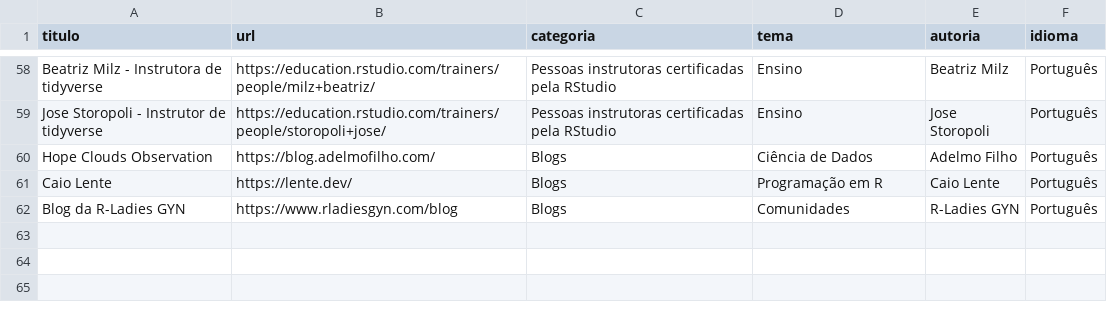
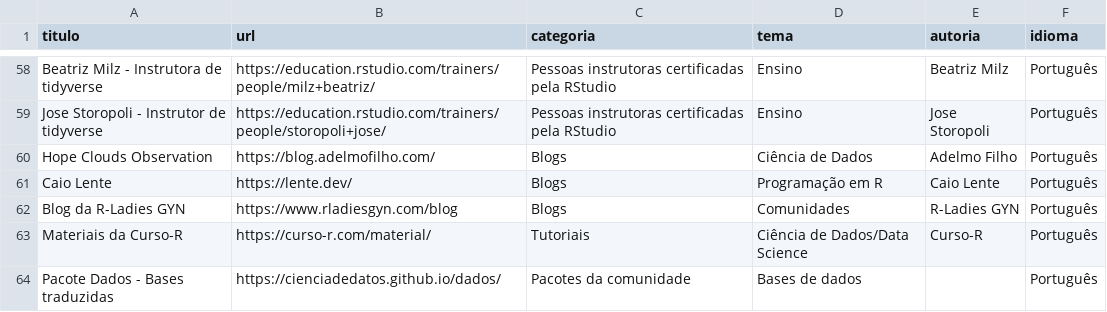
Before and after one commit to beatrizmilz/materiais_estudo_R, a CSV file: inst/_site/dados.csv, drawn as a sheet; only a part is shown, gaps mark what is left out.

```diff
--- a/inst/_site/dados.csv
+++ b/inst/_site/dados.csv
@@ -62 +62,3 @@ Caio Lente,https://lente.dev/,Blogs,Programação em R,Caio Lente,Português
 Blog da R-Ladies GYN,https://www.rladiesgyn.com/blog,Blogs,Comunidades,R-Ladies GYN,Português
+Materiais da Curso-R,https://curso-r.com/material/,Tutoriais,Ciência de Dados/Data Science,Curso-R,Português
+Pacote Dados - Bases traduzidas,https://cienciadedatos.github.io/dados/,Pacotes da comunidade,Bases de dados,,Português
```
Also changed, not shown: 15 other files.
